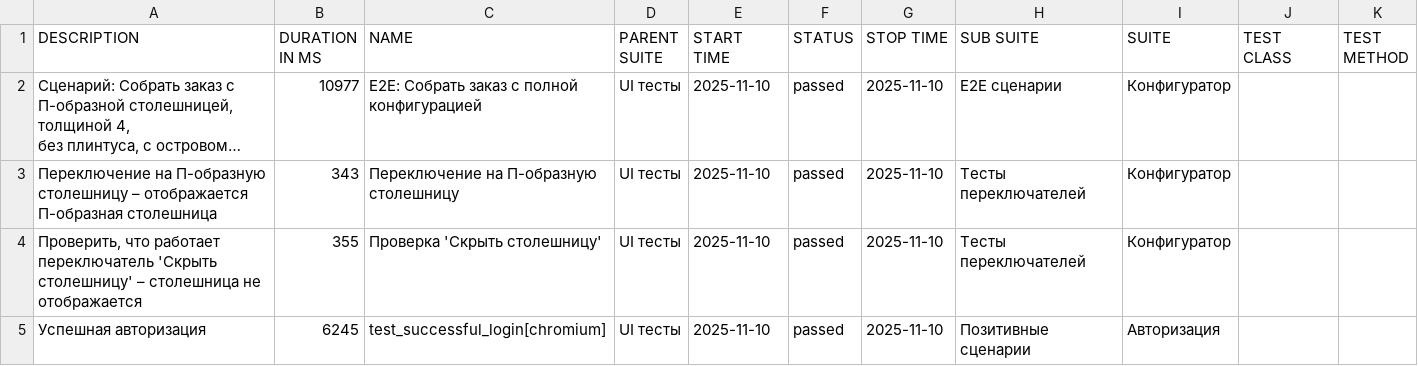
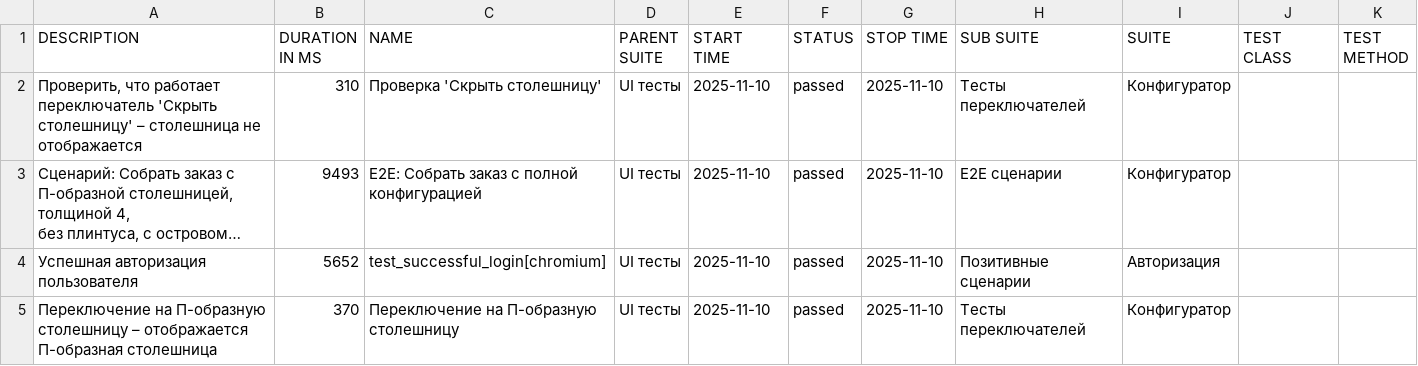
Before and after one commit to Deslowter/Playwright_python_inzhenerka, a CSV file: data/suites.csv, drawn as a sheet; long unchanged cells end in …; removed rows and columns are numbered as before the commit, all else as after; the diff names each change by its address in the sheet, - before the commit and + after, or states it on an @@ line.

```diff
--- a/data/suites.csv
+++ b/data/suites.csv
+row 2: Проверить, что работает переключатель 'Скрыть столешницу' – столешница не отображается | 310 | Проверка 'Скрыть столешницу' | UI тесты | 2025-11-10 | passed | 2025-11-10 | Тесты переключателей | Конфигуратор
-B3 (DURATION IN MS): 10977
+B3 (DURATION IN MS): 9493
+row 4: Успешная авторизация пользователя | 5652 | test_successful_login[chromium] | UI тесты | 2025-11-10 | passed | 2025-11-10 | Позитивные сценарии | Авторизация
-B5 (DURATION IN MS): 343
+B5 (DURATION IN MS): 370
-row 4: Проверить, что работает переключатель 'Скрыть столешницу' – столешница не отображается | 355 | Проверка 'Скрыть столешницу' | UI тесты | 2025-11-10 | passed | 2025-11-10 | Тесты переключателей | Конфигуратор
-row 5: Успешная авторизация | 6245 | test_successful_login[chromium] | UI тесты | 2025-11-10 | passed | 2025-11-10 | Позитивные сценарии | Авторизация
```
Also changed, not shown: 55 other files.
